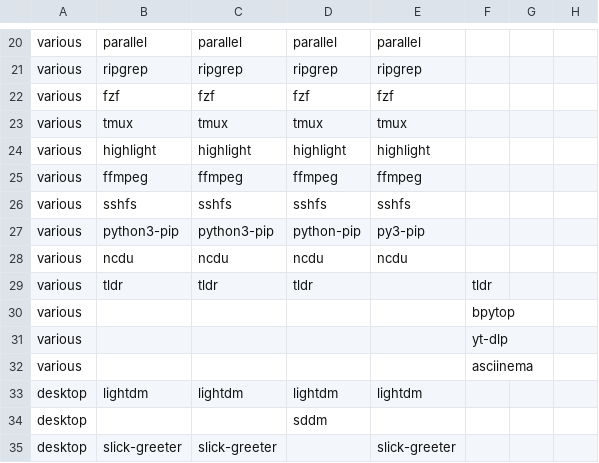
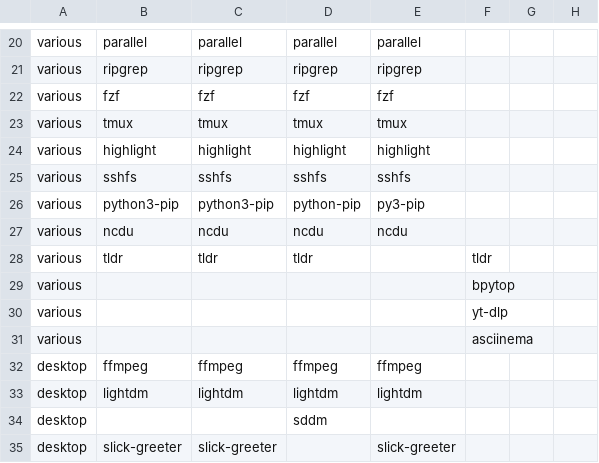
Before and after one commit to LokiLuciferase/dotfiles, a TSV file: scripts/01_meta/01_setup/data/packages.tsv, drawn as a sheet; only a part is shown, gaps mark what is left out.

Commit message:
move ffmpeg to desktop section since it needs a ton of X packages

```diff
--- a/scripts/01_meta/01_setup/data/packages.tsv
+++ b/scripts/01_meta/01_setup/data/packages.tsv
@@ -24,3 +24,2 @@ various	tmux	tmux	tmux	tmux
 various	highlight	highlight	highlight	highlight			
-various	ffmpeg	ffmpeg	ffmpeg	ffmpeg			
 various	sshfs	sshfs	sshfs	sshfs			
@@ -32,2 +31,3 @@ various					yt-dlp
 various					asciinema		
+desktop	ffmpeg	ffmpeg	ffmpeg	ffmpeg			
 desktop	lightdm	lightdm	lightdm	lightdm			
```
Also changed, not shown: 2 other files.
